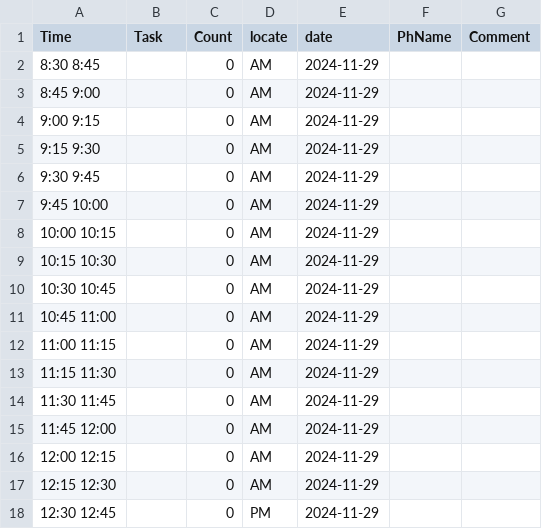
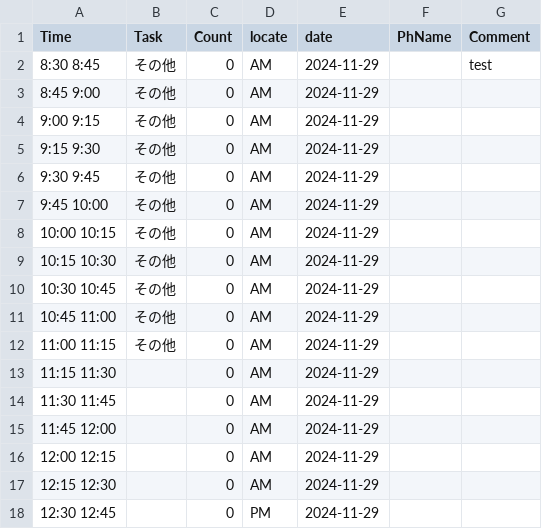
Before and after one commit to aharu6/daily-report, a CSV file: app/2024-11-29.csv, drawn as a sheet; only a part is shown.

```diff
--- a/app/2024-11-29.csv
+++ b/app/2024-11-29.csv
@@ -1,13 +1,13 @@
 Time,Task,Count,locate,date,PhName,Comment
-8:30 8:45,,0,AM,2024-11-29,,
-8:45 9:00,,0,AM,2024-11-29,,
-9:00 9:15,,0,AM,2024-11-29,,
-9:15 9:30,,0,AM,2024-11-29,,
-9:30 9:45,,0,AM,2024-11-29,,
-9:45 10:00,,0,AM,2024-11-29,,
-10:00 10:15,,0,AM,2024-11-29,,
-10:15 10:30,,0,AM,2024-11-29,,
-10:30 10:45,,0,AM,2024-11-29,,
-10:45 11:00,,0,AM,2024-11-29,,
-11:00 11:15,,0,AM,2024-11-29,,
+8:30 8:45,その他,0,AM,2024-11-29,,test
+8:45 9:00,その他,0,AM,2024-11-29,,
+9:00 9:15,その他,0,AM,2024-11-29,,
+9:15 9:30,その他,0,AM,2024-11-29,,
+9:30 9:45,その他,0,AM,2024-11-29,,
+9:45 10:00,その他,0,AM,2024-11-29,,
+10:00 10:15,その他,0,AM,2024-11-29,,
+10:15 10:30,その他,0,AM,2024-11-29,,
+10:30 10:45,その他,0,AM,2024-11-29,,
+10:45 11:00,その他,0,AM,2024-11-29,,
+11:00 11:15,その他,0,AM,2024-11-29,,
 11:15 11:30,,0,AM,2024-11-29,,
```
Also changed, not shown: 2 other files.
